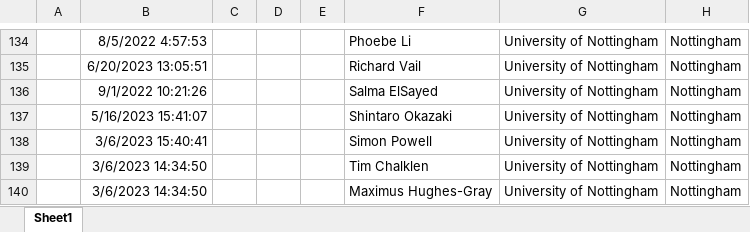
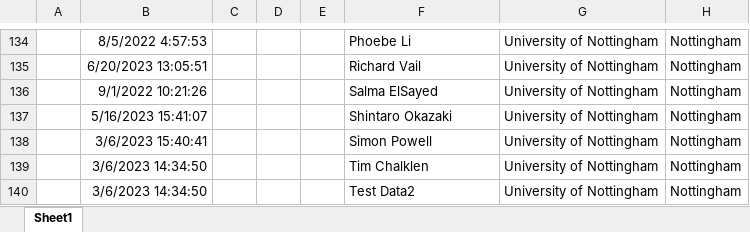
Before and after one commit to psymh9/psymh9-EMERGENCE-visualisation, an Excel workbook: NetworkVisualisationData/EMERGENCECollatedData.xlsx, sheet Sheet1, drawn as a sheet; only a part is shown, gaps mark what is left out; values as stored, in another font and other column widths than the file's, no borders; the diff names each change by its address in the sheet, - before the commit and + after, or states it on an @@ line.

Commit message:
No Change Test

```diff
--- a/NetworkVisualisationData/EMERGENCECollatedData.xlsx (sheet Sheet1)
+++ b/NetworkVisualisationData/EMERGENCECollatedData.xlsx (sheet Sheet1)
-F140: Maximus Hughes-Gray
+F140: Test Data2
```
Also changed, not shown: 2 other files.
